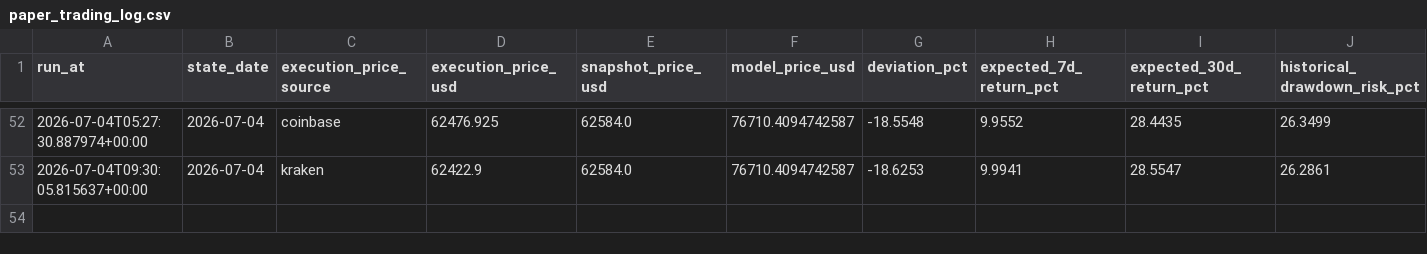
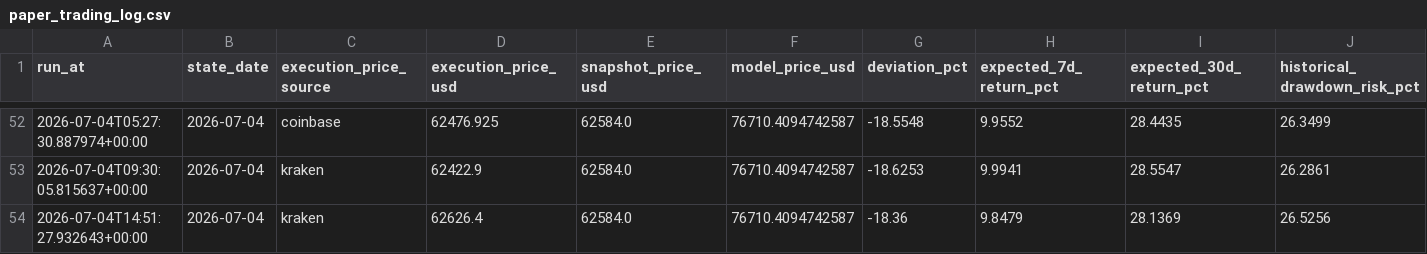
Before and after one commit to trendyiptv-a11y/Bitcoin, a CSV file: btc-swing-strategy/paper_trading_log.csv, drawn as a sheet; only a part is shown, gaps mark what is left out; rows hold the shown columns only; the diff names each change by its address in the sheet, - before the commit and + after, or states it on an @@ line.

```diff
--- a/btc-swing-strategy/paper_trading_log.csv
+++ b/btc-swing-strategy/paper_trading_log.csv
+row 54: 2026-07-04T14:51:27.932643+00:00 | 2026-07-04 | kraken | 62626.4 | 62584.0 | 76710.4094742587 | -18.36 | 9.8479 | 28.1369 | 26.5256
```
Also changed, not shown: 2 other files.
